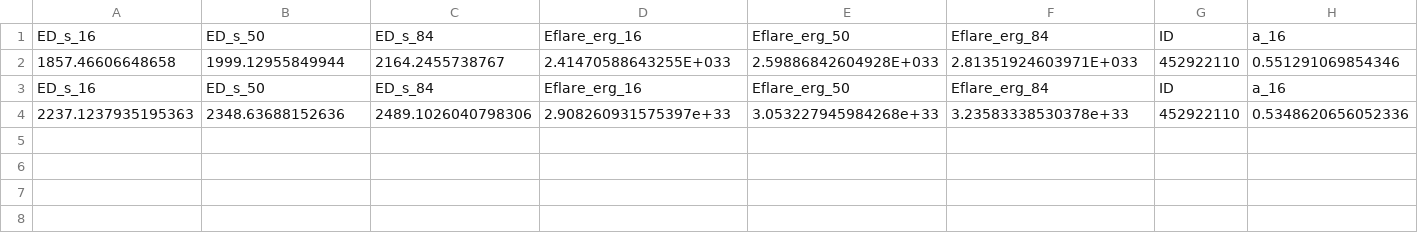
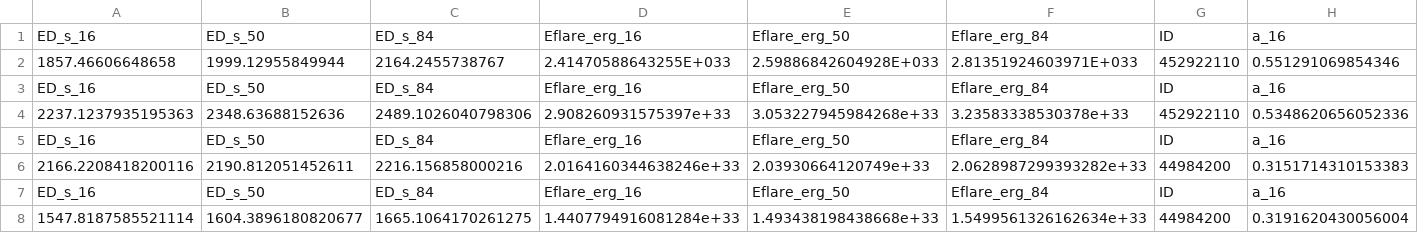
Before and after one commit to ekaterinailin/MalachiteMountains, a CSV file: analysis/results/mcmc/mcmcoutput.csv, drawn as a sheet; only a part is shown; rows hold the shown columns only; the diff names each change by its address in the sheet, - before the commit and + after, or states it on an @@ line.

```diff
--- a/analysis/results/mcmc/mcmcoutput.csv
+++ b/analysis/results/mcmc/mcmcoutput.csv
+row 5: ED_s_16 | ED_s_50 | ED_s_84 | Eflare_erg_16 | Eflare_erg_50 | Eflare_erg_84 | ID | a_16
+row 6: 2166.2208418200116 | 2190.812051452611 | 2216.156858000216 | 2.0164160344638246e+33 | 2.03930664120749e+33 | 2.0628987299393282e+33 | 44984200 | 0.3151714310153383
+row 7: ED_s_16 | ED_s_50 | ED_s_84 | Eflare_erg_16 | Eflare_erg_50 | Eflare_erg_84 | ID | a_16
+row 8: 1547.8187585521114 | 1604.3896180820677 | 1665.1064170261275 | 1.4407794916081284e+33 | 1.493438198438668e+33 | 1.5499561326162634e+33 | 44984200 | 0.3191620430056004
```
Also changed, not shown: data/summary/inits.csv, data/summary/inits_decoupled.csv, 8 other files.
